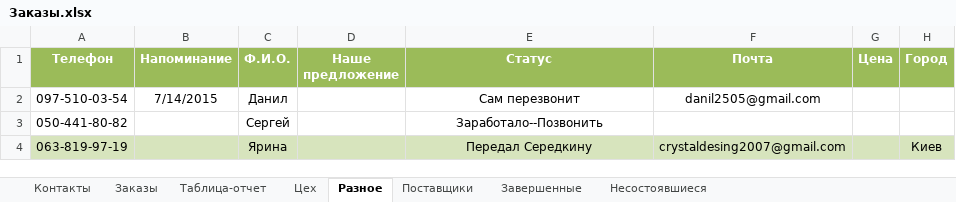
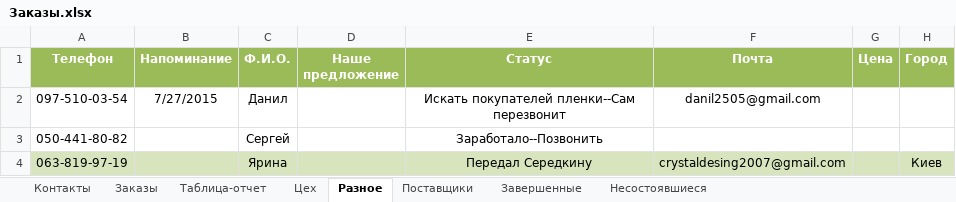
Before and after one commit to novapack/Work, an Excel workbook: Заказы/Заказы.xlsx, sheet Разное, drawn as a sheet; only a part is shown; values as stored, in another font and other column widths than the file's, no borders; conditional formats not drawn; the diff names each change by its address in the sheet, - before the commit and + after, or states it on an @@ line.

```diff
--- a/Заказы/Заказы.xlsx (sheet Разное)
+++ b/Заказы/Заказы.xlsx (sheet Разное)
-B2 (Напоминание): 7/14/2015
+B2 (Напоминание): 7/27/2015
-E2 (Статус): Сам перезвонит
+E2 (Статус): Искать покупателей пленки--Сам перезвонит
```
Also changed, not shown: sheet Контакты, sheet Заказы, sheet Таблица-отчет.
